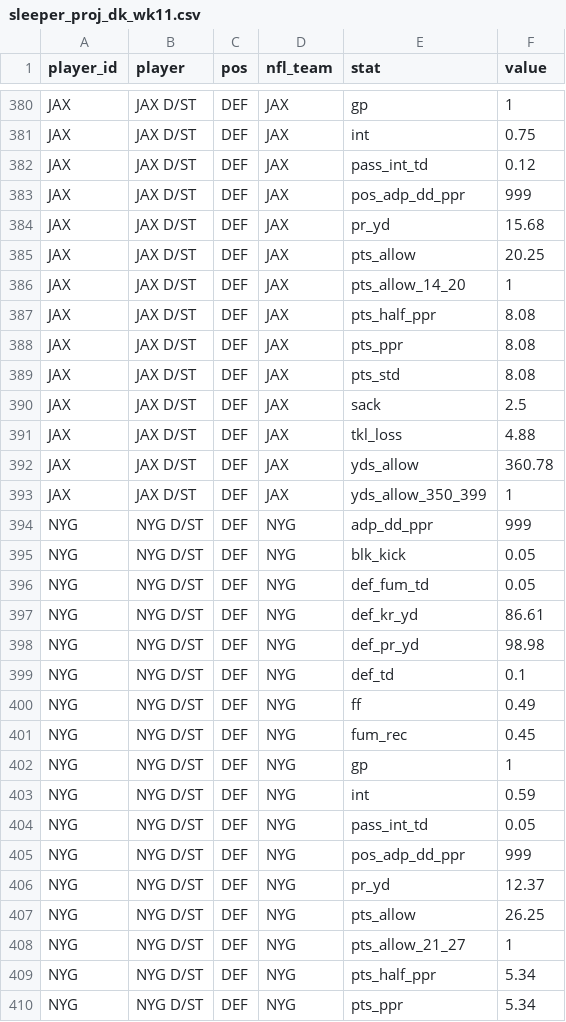
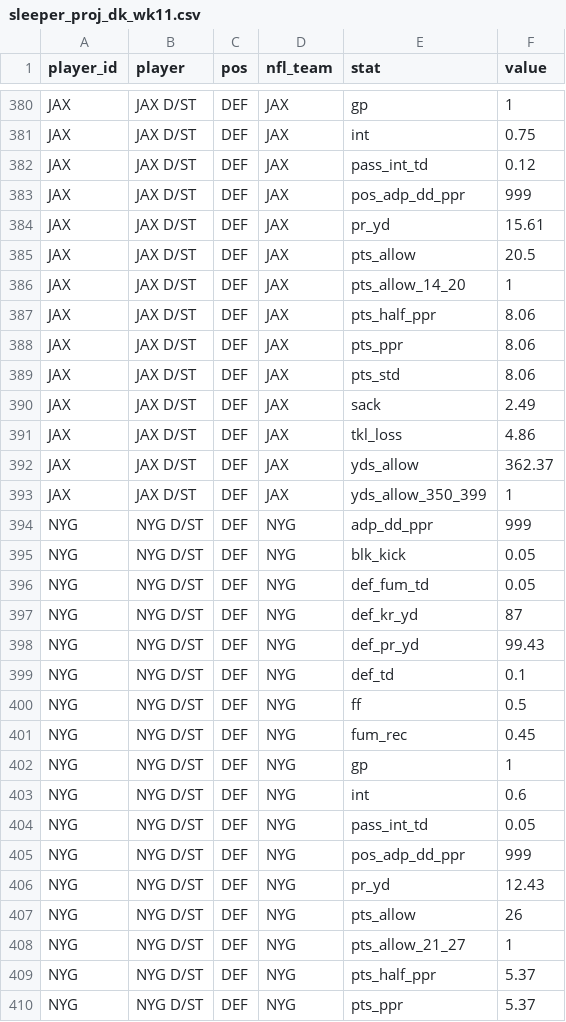
Before and after one commit to mikemartin/fantasy-football-auction-optimizer, a CSV file: data/league/sleeper_proj_dk_wk11.csv, drawn as a sheet; only a part is shown, gaps mark what is left out; the diff covers the shown part only.

```diff
--- a/data/league/sleeper_proj_dk_wk11.csv
+++ b/data/league/sleeper_proj_dk_wk11.csv
@@ -383,11 +383,11 @@ JAX,JAX D/ST,DEF,JAX,pass_int_td,0.12
 JAX,JAX D/ST,DEF,JAX,pos_adp_dd_ppr,999
-JAX,JAX D/ST,DEF,JAX,pr_yd,15.68
-JAX,JAX D/ST,DEF,JAX,pts_allow,20.25
+JAX,JAX D/ST,DEF,JAX,pr_yd,15.61
+JAX,JAX D/ST,DEF,JAX,pts_allow,20.5
 JAX,JAX D/ST,DEF,JAX,pts_allow_14_20,1
-JAX,JAX D/ST,DEF,JAX,pts_half_ppr,8.08
-JAX,JAX D/ST,DEF,JAX,pts_ppr,8.08
-JAX,JAX D/ST,DEF,JAX,pts_std,8.08
-JAX,JAX D/ST,DEF,JAX,sack,2.5
-JAX,JAX D/ST,DEF,JAX,tkl_loss,4.88
-JAX,JAX D/ST,DEF,JAX,yds_allow,360.78
+JAX,JAX D/ST,DEF,JAX,pts_half_ppr,8.06
+JAX,JAX D/ST,DEF,JAX,pts_ppr,8.06
+JAX,JAX D/ST,DEF,JAX,pts_std,8.06
+JAX,JAX D/ST,DEF,JAX,sack,2.49
+JAX,JAX D/ST,DEF,JAX,tkl_loss,4.86
+JAX,JAX D/ST,DEF,JAX,yds_allow,362.37
 JAX,JAX D/ST,DEF,JAX,yds_allow_350_399,1
@@ -396,15 +396,15 @@ NYG,NYG D/ST,DEF,NYG,blk_kick,0.05
 NYG,NYG D/ST,DEF,NYG,def_fum_td,0.05
-NYG,NYG D/ST,DEF,NYG,def_kr_yd,86.61
-NYG,NYG D/ST,DEF,NYG,def_pr_yd,98.98
+NYG,NYG D/ST,DEF,NYG,def_kr_yd,87
+NYG,NYG D/ST,DEF,NYG,def_pr_yd,99.43
 NYG,NYG D/ST,DEF,NYG,def_td,0.1
-NYG,NYG D/ST,DEF,NYG,ff,0.49
+NYG,NYG D/ST,DEF,NYG,ff,0.5
 NYG,NYG D/ST,DEF,NYG,fum_rec,0.45
 NYG,NYG D/ST,DEF,NYG,gp,1
-NYG,NYG D/ST,DEF,NYG,int,0.59
+NYG,NYG D/ST,DEF,NYG,int,0.6
 NYG,NYG D/ST,DEF,NYG,pass_int_td,0.05
 NYG,NYG D/ST,DEF,NYG,pos_adp_dd_ppr,999
-NYG,NYG D/ST,DEF,NYG,pr_yd,12.37
-NYG,NYG D/ST,DEF,NYG,pts_allow,26.25
+NYG,NYG D/ST,DEF,NYG,pr_yd,12.43
+NYG,NYG D/ST,DEF,NYG,pts_allow,26
 NYG,NYG D/ST,DEF,NYG,pts_allow_21_27,1
-NYG,NYG D/ST,DEF,NYG,pts_half_ppr,5.34
-NYG,NYG D/ST,DEF,NYG,pts_ppr,5.34
+NYG,NYG D/ST,DEF,NYG,pts_half_ppr,5.37
+NYG,NYG D/ST,DEF,NYG,pts_ppr,5.37
```
Also changed, not shown: 110 edited cells elsewhere in this file, data/league/free_agents.csv, data/league/sleeper_proj_dk_wk12.csv, 2 other files.
